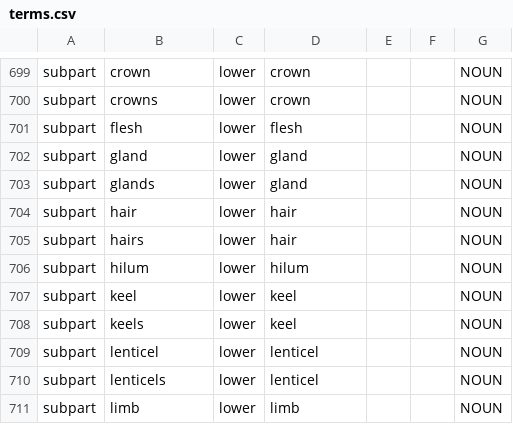
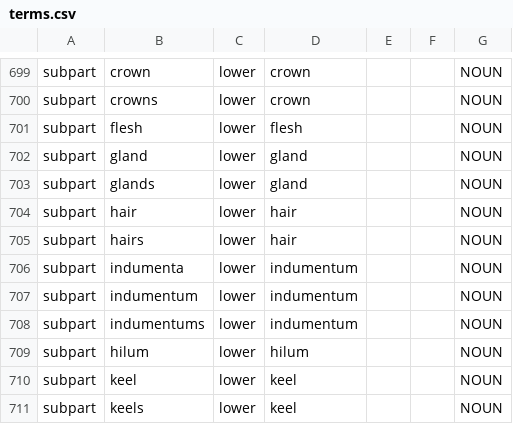
Before and after one commit to rafelafrance/traiter_efloras, a CSV file: src/vocabulary/terms.csv, drawn as a sheet; only a part is shown, gaps mark what is left out; the shorter side is filled out with more unchanged rows.

Commit message:
Add new plant part terms

```diff
--- a/src/vocabulary/terms.csv
+++ b/src/vocabulary/terms.csv
@@ -705,2 +705,5 @@ subpart,hair,lower,hair,,,NOUN
 subpart,hairs,lower,hair,,,NOUN
+subpart,indumenta,lower,indumentum,,,NOUN
+subpart,indumentum,lower,indumentum,,,NOUN
+subpart,indumentums,lower,indumentum,,,NOUN
 subpart,hilum,lower,hilum,,,NOUN
```
Also changed, not shown: 1 other file.
